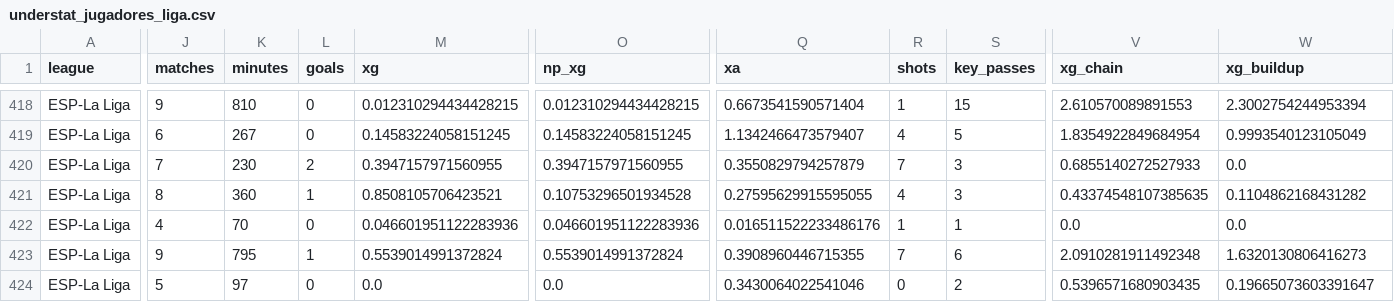
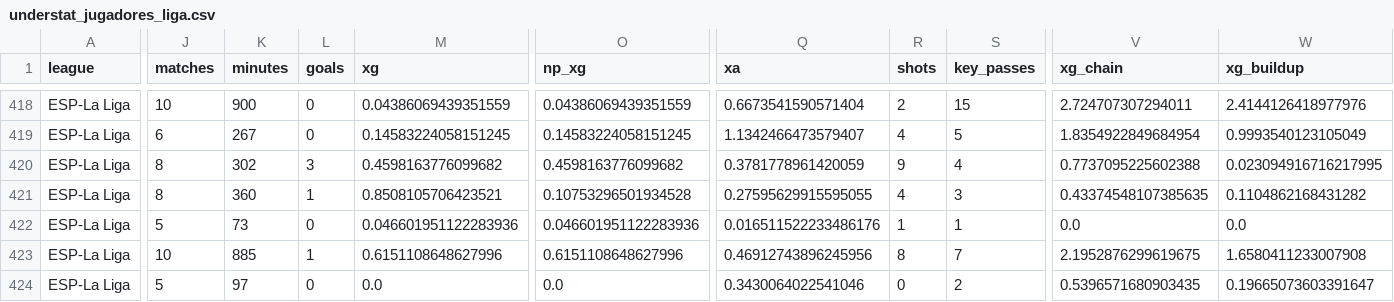
Before and after one commit to feeeeer/real-madrid-analytics, a CSV file: data/fuentes/2026-2027/understat_jugadores_liga.csv, drawn as a sheet; only a part is shown, gaps mark what is left out; the diff covers the shown part only; the diff names each change by its address in the sheet, - before the commit and + after, or states it on an @@ line.

```diff
--- a/data/fuentes/2026-2027/understat_jugadores_liga.csv
+++ b/data/fuentes/2026-2027/understat_jugadores_liga.csv
-J418 (matches): 9
+J418 (matches): 10
-K418 (minutes): 810
+K418 (minutes): 900
-M418 (xg): 0.012310294434428215
+M418 (xg): 0.04386069439351559
-O418 (np_xg): 0.012310294434428215
+O418 (np_xg): 0.04386069439351559
-R418 (shots): 1
+R418 (shots): 2
-V418 (xg_chain): 2.610570089891553
+V418 (xg_chain): 2.724707307294011
-W418 (xg_buildup): 2.3002754244953394
+W418 (xg_buildup): 2.4144126418977976
-J420 (matches): 7
+J420 (matches): 8
-K420 (minutes): 230
+K420 (minutes): 302
-L420 (goals): 2
+L420 (goals): 3
-M420 (xg): 0.3947157971560955
+M420 (xg): 0.4598163776099682
-O420 (np_xg): 0.3947157971560955
+O420 (np_xg): 0.4598163776099682
-Q420 (xa): 0.3550829794257879
+Q420 (xa): 0.3781778961420059
-R420 (shots): 7
+R420 (shots): 9
-S420 (key_passes): 3
+S420 (key_passes): 4
-V420 (xg_chain): 0.6855140272527933
+V420 (xg_chain): 0.7737095225602388
-W420 (xg_buildup): 0.0
+W420 (xg_buildup): 0.023094916716217995
-J422 (matches): 4
+J422 (matches): 5
-K422 (minutes): 70
+K422 (minutes): 73
-J423 (matches): 9
+J423 (matches): 10
-K423 (minutes): 795
+K423 (minutes): 885
-M423 (xg): 0.5539014991372824
+M423 (xg): 0.6151108648627996
-O423 (np_xg): 0.5539014991372824
+O423 (np_xg): 0.6151108648627996
-Q423 (xa): 0.3908960446715355
+Q423 (xa): 0.46912743896245956
-R423 (shots): 7
+R423 (shots): 8
-S423 (key_passes): 6
+S423 (key_passes): 7
-V423 (xg_chain): 2.0910281911492348
+V423 (xg_chain): 2.1952876299619675
-W423 (xg_buildup): 1.6320130806416273
+W423 (xg_buildup): 1.6580411233007908
```
Also changed, not shown: 166 edited cells elsewhere in this file, data/fuentes/2026-2027/understat_calendario.csv, docs/data/competicion.csv, 3 other files.
